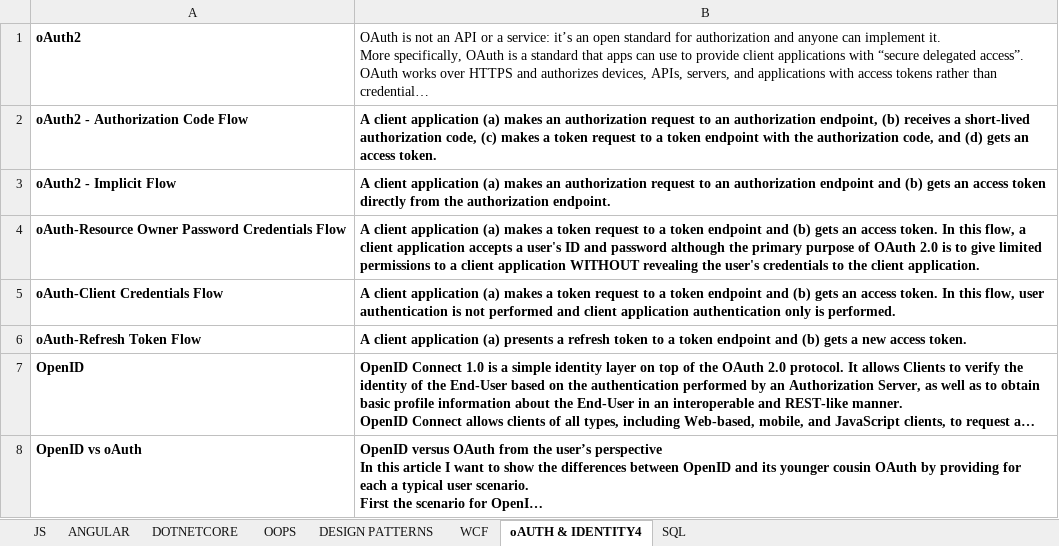
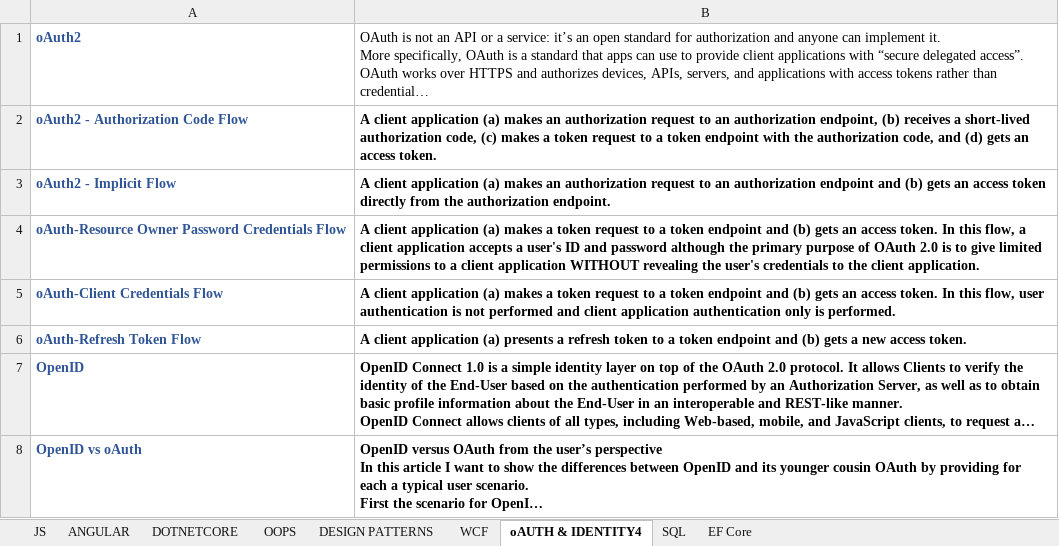
Before and after one commit to sonu-dev/learn, an Excel workbook: LEARN-2021.xlsx, sheet oAUTH & IDENTITY4, drawn as a sheet; long unchanged cells end in …; values as stored, in another font and other column widths than the file's, no borders; charts and pictures not drawn; the diff names each change by its address in the sheet, - before the commit and + after, or states it on an @@ line.

```diff
--- a/LEARN-2021.xlsx (sheet oAUTH & IDENTITY4)
+++ b/LEARN-2021.xlsx (sheet oAUTH & IDENTITY4)
+sheet tab: EF Core
-A1:A8 text colour: black
+A1:A8 text colour: #2F5597
```
Also changed, not shown: sheet ANGULAR, sheet OOPS, sheet DOTNETCORE, charts or pictures, 7 other files.
